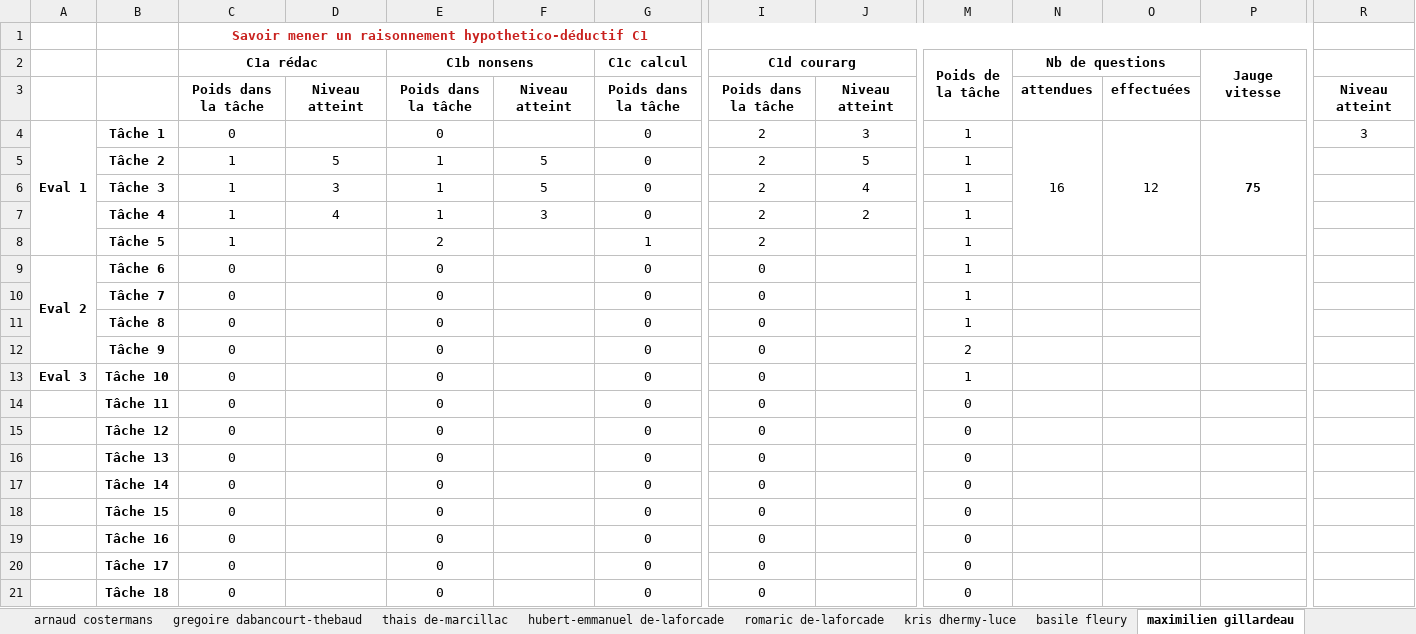
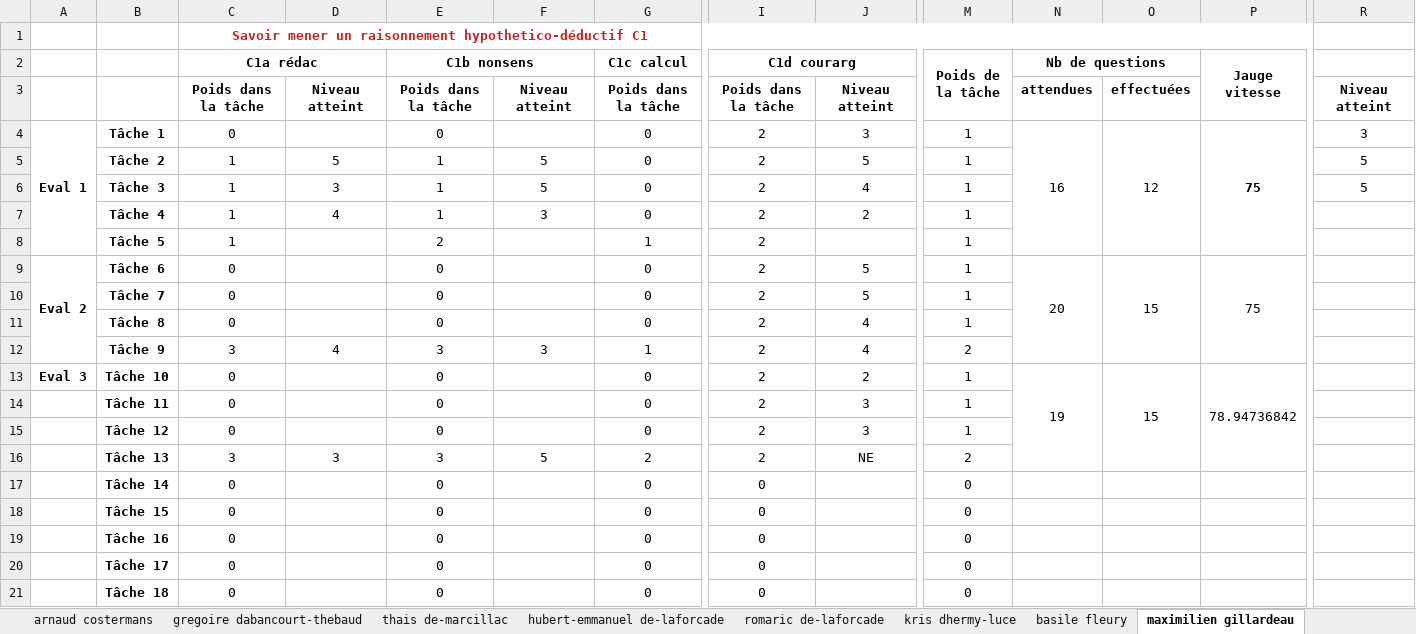
Before and after one commit to tonyfevrier/xlspython, an Excel workbook: fichiers_xls/Evaluation.xlsx, sheet maximilien gillardeau, drawn as a sheet; only a part is shown, gaps mark what is left out; values as stored, in another font and other column widths than the file's, no borders; the diff covers the shown part only; the diff names each change by its address in the sheet, - before the commit and + after, or states it on an @@ line.

```diff
--- a/fichiers_xls/Evaluation.xlsx (sheet maximilien gillardeau)
+++ b/fichiers_xls/Evaluation.xlsx (sheet maximilien gillardeau)
-R5:R6: (empty)
+R5:R6: 5
-I9:I16 (C1d courarg): 0
+I9:I16 (C1d courarg): 2
-J9:J10: (empty)
+J9:J10: 5
-N9 (Nb de questions): (empty)
+N9 (Nb de questions): 20
+N9:N12 merged
-O9: (empty)
+O9: 15
+O9:O12 merged
-P9 (Jauge vitesse): (empty)
+P9 (Jauge vitesse): 75
-J11:J12: (empty)
+J11:J12: 4
-C12 (C1a rédac): 0
+C12 (C1a rédac): 3
-D12: (empty)
+D12: 4
-E12 (C1b nonsens): 0
+E12 (C1b nonsens): 3
-F12: (empty)
+F12: 3
-G12 (C1c calcul): 0
+G12 (C1c calcul): 1
-J13: (empty)
+J13: 2
-N13 (Nb de questions): (empty)
+N13 (Nb de questions): 19
+N13:N16 merged
-O13: (empty)
+O13: 15
+O13:O16 merged
-P13 (Jauge vitesse): (empty)
+P13 (Jauge vitesse): 78.94736842
+P13:P16 merged
-J14:J15: (empty)
+J14:J15: 3
-M14:M15 (Poids de la tâche): 0
+M14:M15 (Poids de la tâche): 1
-C16 (C1a rédac): 0
+C16 (C1a rédac): 3
-D16: (empty)
+D16: 3
-E16 (C1b nonsens): 0
+E16 (C1b nonsens): 3
-F16: (empty)
+F16: 5
-G16 (C1c calcul): 0
+G16 (C1c calcul): 2
-J16: (empty)
+J16: NE
-M16 (Poids de la tâche): 0
+M16 (Poids de la tâche): 2
```
Also changed, not shown: 3 edited cells elsewhere in this sheet, sheet germain arignavong, sheet hubert-emmanuel de-laforcade, sheet rayann bouheddou, sheet marcel wang, sheet maelyne pierre, sheet bastien blanchard, 22 more sheets, other sheet tabs, fichiers_xls/test.xlsx, fichiers_xls/test_column_set_answer.xlsx, 14 other files.
